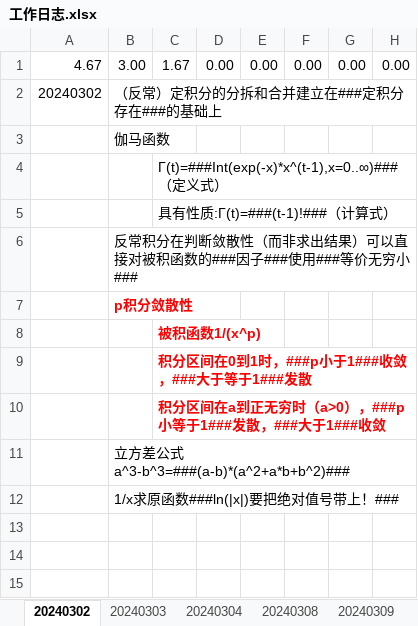
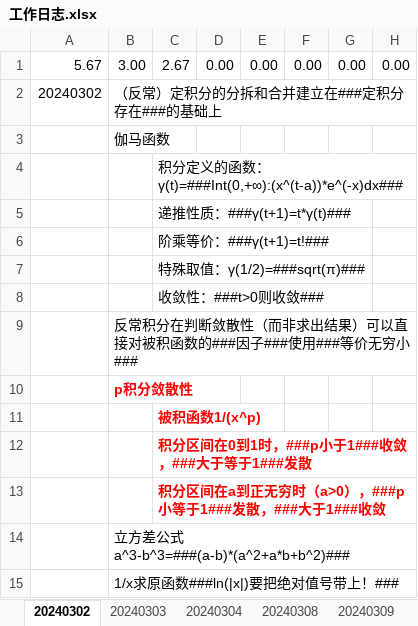
Before and after one commit to AlucardNosferatu/NPEE, an Excel workbook: Math/Calculus/工作日志.xlsx, sheet 20240302, drawn as a sheet; values as stored, in another font and other column widths than the file's, no borders; the diff names each change by its address in the sheet, - before the commit and + after, or states it on an @@ line.

```diff
--- a/Math/Calculus/工作日志.xlsx (sheet 20240302)
+++ b/Math/Calculus/工作日志.xlsx (sheet 20240302)
-A1: 4.67
+A1: 5.67
-C1: 1.67
+C1: 2.67
-C4: Γ(t)=###Int(exp(-x)*x^(t-1),x=0..∞)###（定义式）
+C4: 积分定义的函数：γ(t)=###Int(0,+∞):(x^(t-a))*e^(-x)dx###
-C5: 具有性质:Γ(t)=###(t-1)!###（计算式）
+C5: 递推性质：###γ(t+1)=t*γ(t)###
+row 6:  |  | 阶乘等价：###γ(t+1)=t!###
+row 7:  |  | 特殊取值：γ(1/2)=###sqrt(π)###
+row 8:  |  | 收敛性：###t>0则收敛###
```
Also changed, not shown: sheet 20240425, sheet 20240320, sheet 20240426, sheet 20240423, sheet 20240304, other sheet tabs, formulas that keep their value.
